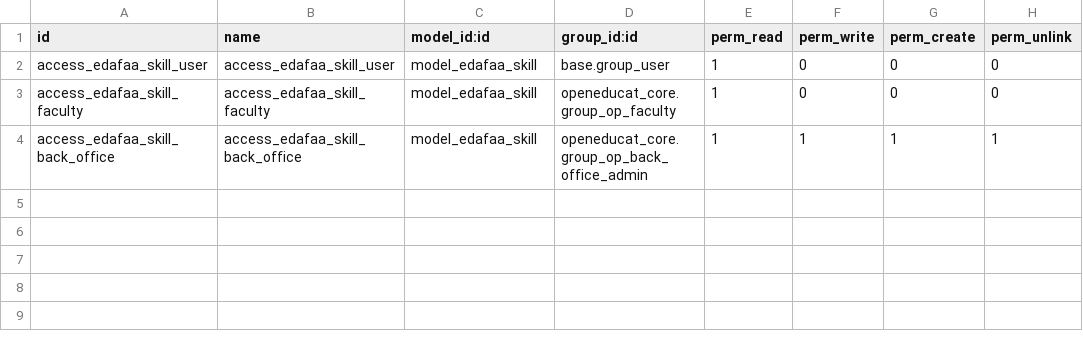
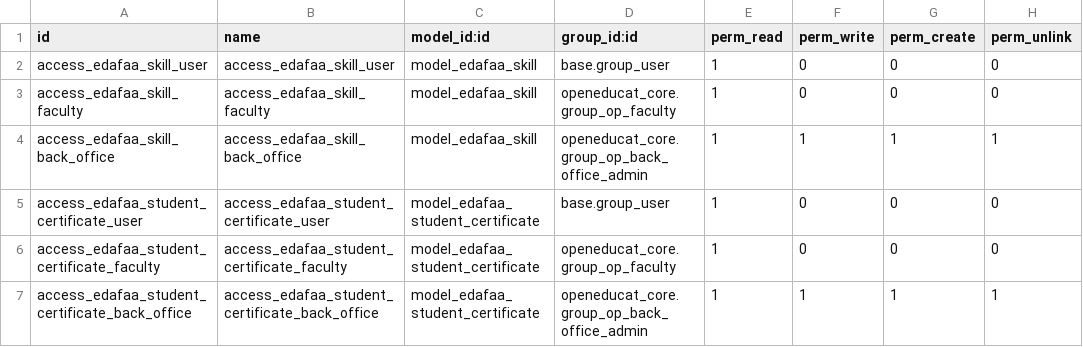
Before and after one commit to sabryyoussef/new_kafaat, a CSV file: custom_addons/edafaa_student_profile/security/ir.model.access.csv, drawn as a sheet; the diff names each change by its address in the sheet, - before the commit and + after, or states it on an @@ line.

```diff
--- a/custom_addons/edafaa_student_profile/security/ir.model.access.csv
+++ b/custom_addons/edafaa_student_profile/security/ir.model.access.csv
+row 5: access_edafaa_student_certificate_user | access_edafaa_student_certificate_user | model_edafaa_student_certificate | base.group_user | 1 | 0 | 0 | 0
+row 6: access_edafaa_student_certificate_faculty | access_edafaa_student_certificate_faculty | model_edafaa_student_certificate | openeducat_core.group_op_faculty | 1 | 0 | 0 | 0
+row 7: access_edafaa_student_certificate_back_office | access_edafaa_student_certificate_back_office | model_edafaa_student_certificate | openeducat_core.group_op_back_office_admin | 1 | 1 | 1 | 1
```
Also changed, not shown: 12 other files.
